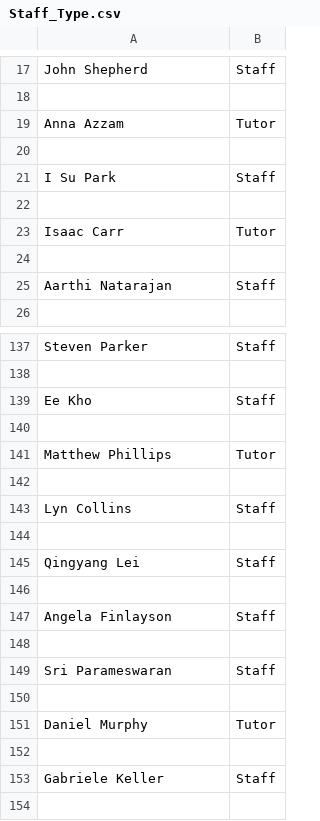
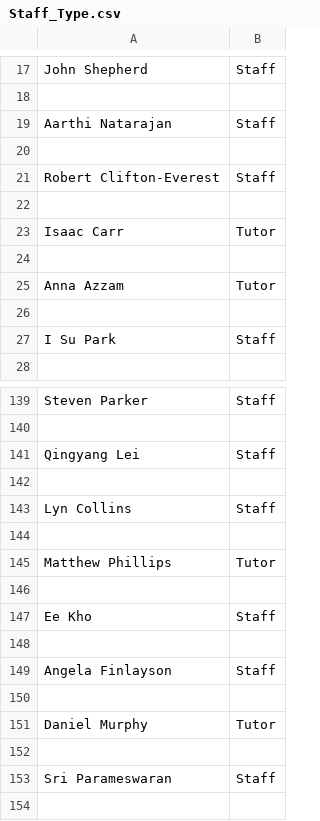
Before and after one commit to bennyoppa/Chat-Bot, a CSV file: multi_location_data/Staff_Type.csv, drawn as a sheet; only a part is shown, gaps mark what is left out; the shorter side is filled out with more unchanged rows; the diff covers the shown part only.

```diff
--- a/multi_location_data/Staff_Type.csv
+++ b/multi_location_data/Staff_Type.csv
@@ -19 +19,7 @@ John Shepherd,Staff
+Aarthi Natarajan,Staff
+
+Robert Clifton-Everest,Staff
+
+Isaac Carr,Tutor
+
 Anna Azzam,Tutor
@@ -21,5 +27 @@ Anna Azzam,Tutor
 I Su Park,Staff
-,
-Isaac Carr,Tutor
-,
-Aarthi Natarajan,Staff
@@ -139 +141,3 @@ Steven Parker,Staff
-Ee Kho,Staff
+Qingyang Lei,Staff
+
+Lyn Collins,Staff
@@ -143,3 +147 @@ Matthew Phillips,Tutor
-Lyn Collins,Staff
-,
-Qingyang Lei,Staff
+Ee Kho,Staff
@@ -149,3 +151,3 @@ Angela Finlayson,Staff
+Daniel Murphy,Tutor
+
 Sri Parameswaran,Staff
-,
-Daniel Murphy,Tutor
```
Also changed, not shown: 17 added rows, 16 removed rows, 22 moved rows and 7 edited cells elsewhere in this file, multi_location_data/Contact_Details.csv.
